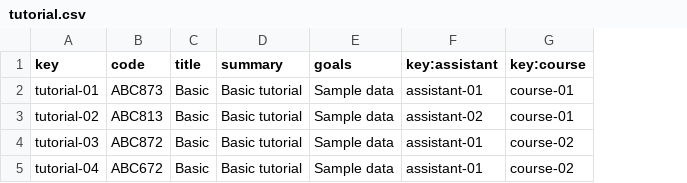
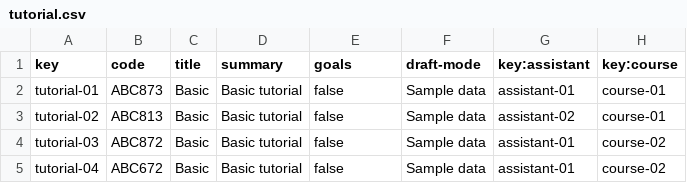
Before and after one commit to alvgonfri/dp2-acme-l3, a CSV file: Acme-L3-D04/src/main/webapp/WEB-INF/resources/sample-data/tutorial.csv, drawn as a sheet; the diff names each change by its address in the sheet, - before the commit and + after, or states it on an @@ line.

Commit message:
Update tutorial.csv

```diff
--- a/Acme-L3-D04/src/main/webapp/WEB-INF/resources/sample-data/tutorial.csv
+++ b/Acme-L3-D04/src/main/webapp/WEB-INF/resources/sample-data/tutorial.csv
+column F (draft-mode), rows 2-5: all Sample data
-E2:E5 (goals): Sample data
+E2:E5 (goals): false
```
